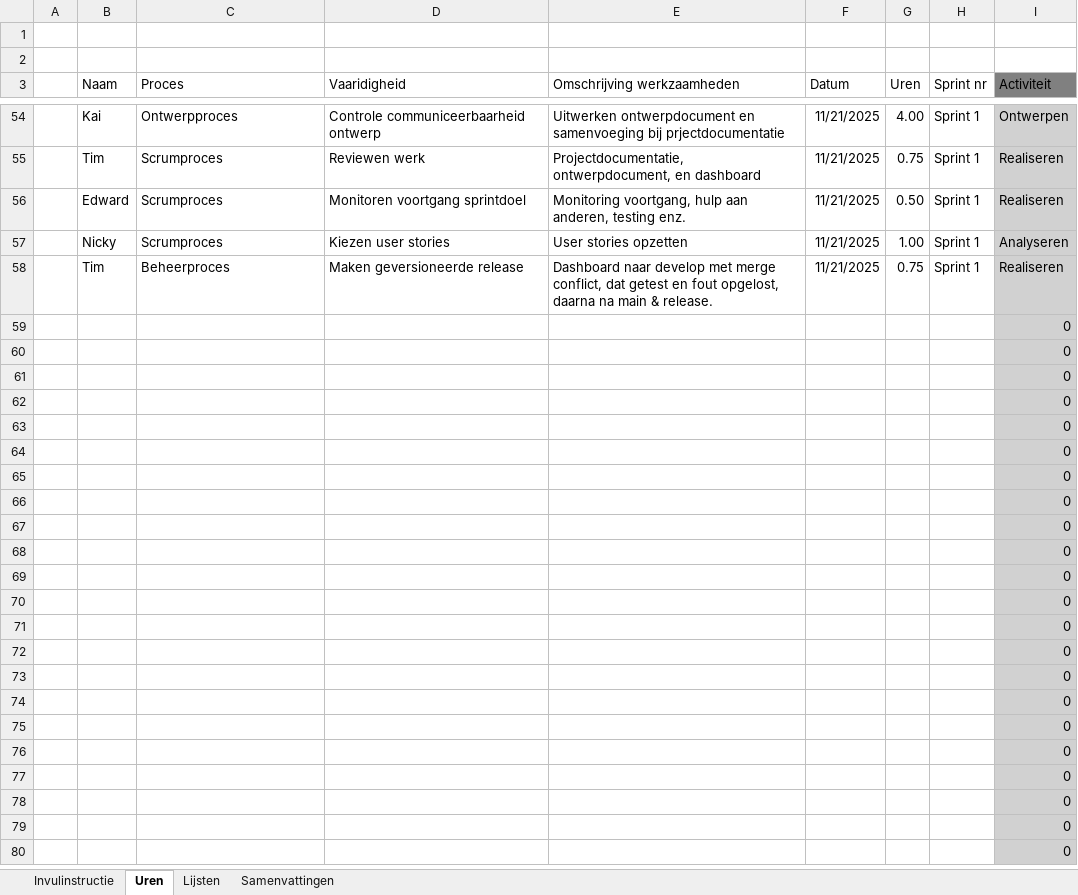
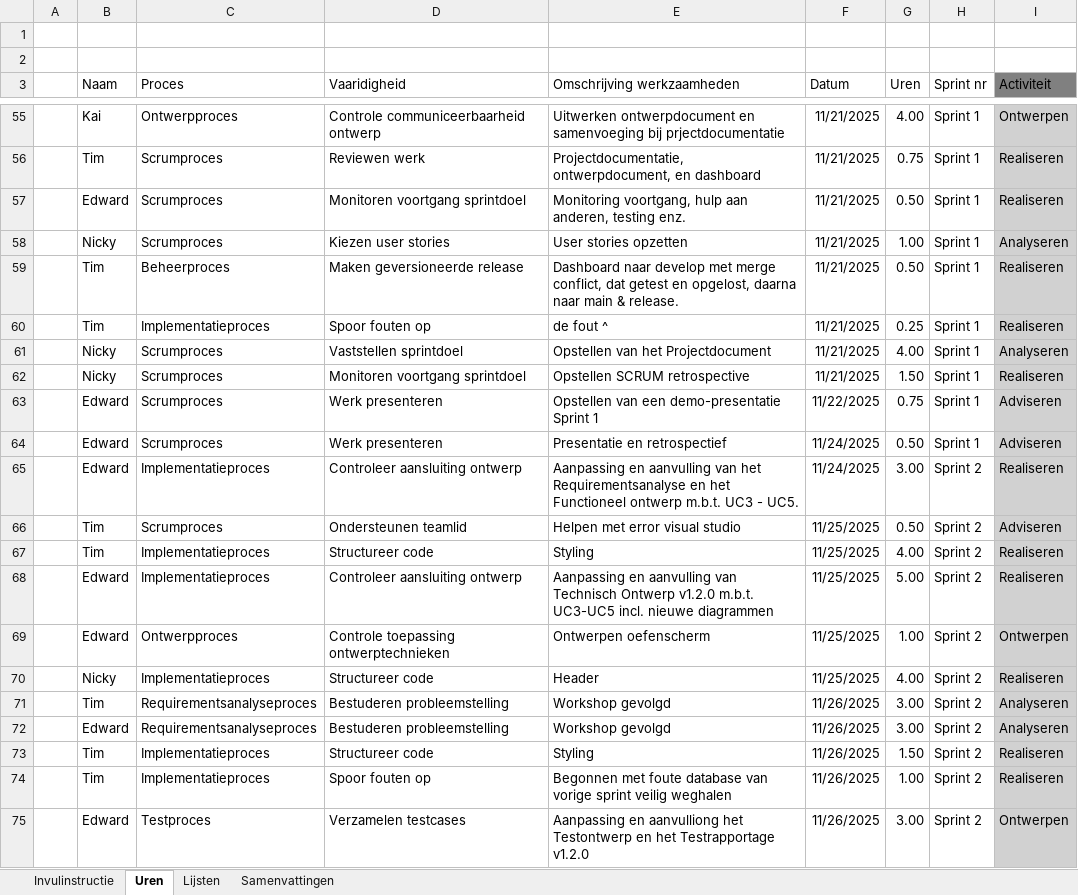
Before and after one commit to Cordelia67/OOSDD_Leer_misschien_typen, an Excel workbook: samenwerking/OOSDD Project Groep 6 Tijdschrijf formulier.xlsx, sheet Uren, drawn as a sheet; only a part is shown, gaps mark what is left out; the shorter side is filled out with more unchanged rows; values as stored, in another font and other column widths than the file's, no borders; table styles not drawn; addresses are those after the commit; the diff covers the shown part only; the diff names each change by its address in the sheet, - before the commit and + after, or states it on an @@ line.

```diff
--- a/samenwerking/OOSDD Project Groep 6 Tijdschrijf formulier.xlsx (sheet Uren)
+++ b/samenwerking/OOSDD Project Groep 6 Tijdschrijf formulier.xlsx (sheet Uren)
-E59 (Omschrijving werkzaamheden): …getest en fout opgelost, daarna na main &…
+E59 (Omschrijving werkzaamheden): …getest en opgelost, daarna naar main &…
-G59 (Uren): 0.75
+G59 (Uren): 0.50
+row 60:  | Tim | Implementatieproces | Spoor fouten op | de fout ^ | 11/21/2025 | 0.25 | Sprint 1 | Realiseren
+row 61:  | Nicky | Scrumproces | Vaststellen sprintdoel | Opstellen van het Projectdocument | 11/21/2025 | 4.00 | Sprint 1 | Analyseren
+row 62:  | Nicky | Scrumproces | Monitoren voortgang sprintdoel | Opstellen SCRUM retrospective | 11/21/2025 | 1.50 | Sprint 1 | Realiseren
+row 63:  | Edward | Scrumproces | Werk presenteren | Opstellen van een demo-presentatie Sprint 1 | 11/22/2025 | 0.75 | Sprint 1 | Adviseren
+row 64:  | Edward | Scrumproces | Werk presenteren | Presentatie en retrospectief | 11/24/2025 | 0.50 | Sprint 1 | Adviseren
+row 65:  | Edward | Implementatieproces | Controleer aansluiting ontwerp | Aanpassing en aanvulling van het Requirementsanalyse en het Functioneel ontwerp m.b.t. UC3 - UC5. | 11/24/2025 | 3.00 | Sprint 2 | Realiseren
+row 66:  | Tim | Scrumproces | Ondersteunen teamlid | Helpen met error visual studio | 11/25/2025 | 0.50 | Sprint 2 | Adviseren
+row 67:  | Tim | Implementatieproces | Structureer code | Styling | 11/25/2025 | 4.00 | Sprint 2 | Realiseren
+row 68:  | Edward | Implementatieproces | Controleer aansluiting ontwerp | Aanpassing en aanvulling van Technisch Ontwerp v1.2.0 m.b.t. UC3-UC5 incl. nieuwe diagrammen | 11/25/2025 | 5.00 | Sprint 2 | Realiseren
+row 69:  | Edward | Ontwerpproces | Controle toepassing ontwerptechnieken | Ontwerpen oefenscherm | 11/25/2025 | 1.00 | Sprint 2 | Ontwerpen
+row 70:  | Nicky | Implementatieproces | Structureer code | Header | 11/25/2025 | 4.00 | Sprint 2 | Realiseren
+row 71:  | Tim | Requirementsanalyseproces | Bestuderen probleemstelling | Workshop gevolgd | 11/26/2025 | 3.00 | Sprint 2 | Analyseren
+row 72:  | Edward | Requirementsanalyseproces | Bestuderen probleemstelling | Workshop gevolgd | 11/26/2025 | 3.00 | Sprint 2 | Analyseren
+row 73:  | Tim | Implementatieproces | Structureer code | Styling | 11/26/2025 | 1.50 | Sprint 2 | Realiseren
+row 74:  | Tim | Implementatieproces | Spoor fouten op | Begonnen met foute database van vorige sprint veilig weghalen | 11/26/2025 | 1.00 | Sprint 2 | Realiseren
+row 75:  | Edward | Testproces | Verzamelen testcases | Aanpassing en aanvulliong het Testontwerp en het Testrapportage v1.2.0 | 11/26/2025 | 3.00 | Sprint 2 | Ontwerpen
```
Also changed, not shown: 50 added rows and 2 edited cells elsewhere in this sheet, sheet Samenvattingen, 21 other files.
